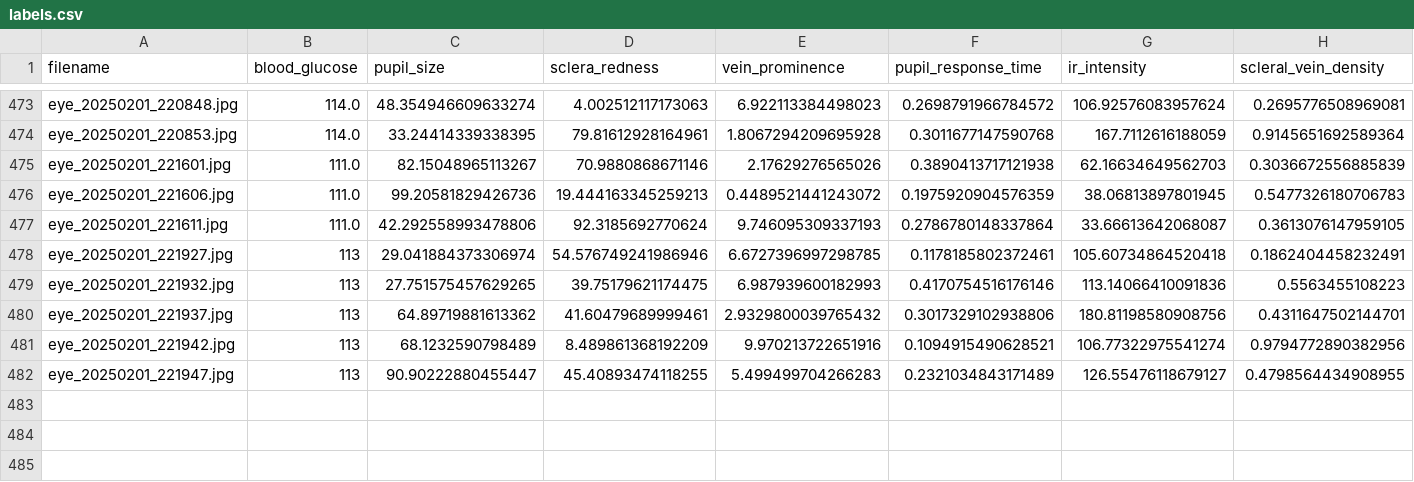
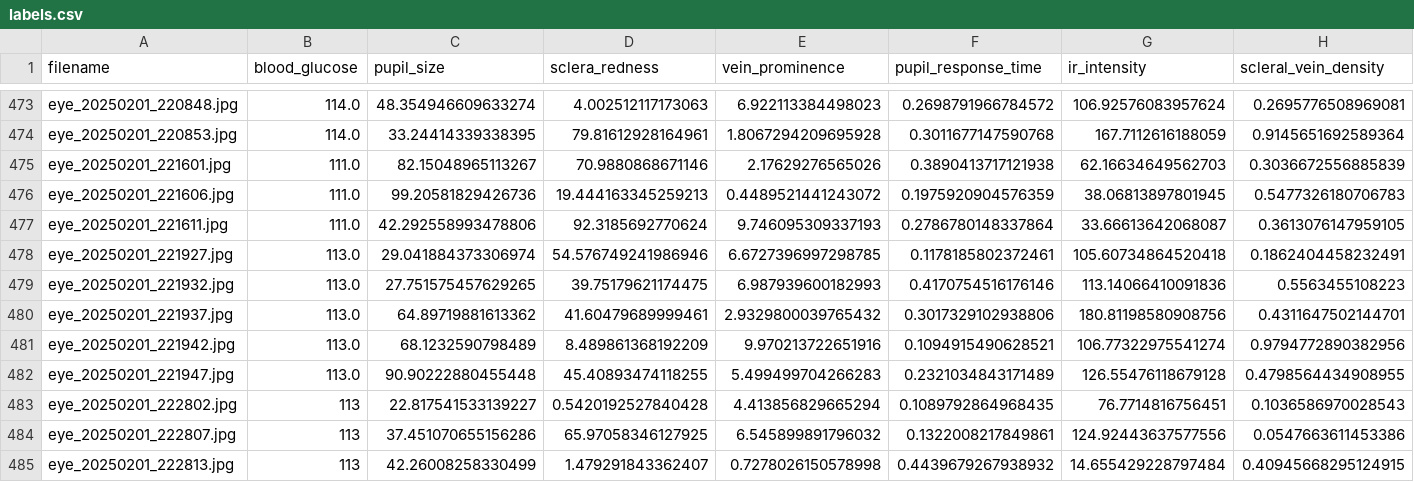
Before and after one commit to jtb21091/EyeBloodGlucose, a CSV file: eye_glucose_data/labels.csv, drawn as a sheet; only a part is shown, gaps mark what is left out; rows hold the shown columns only; the diff names each change by its address in the sheet, - before the commit and + after, or states it on an @@ line.

Commit message:
add

```diff
--- a/eye_glucose_data/labels.csv
+++ b/eye_glucose_data/labels.csv
-B478:B482 (blood_glucose): 113
+B478:B482 (blood_glucose): 113.0
-C482 (pupil_size): 90.90222880455447
+C482 (pupil_size): 90.90222880455448
-G482 (ir_intensity): 126.55476118679127
+G482 (ir_intensity): 126.55476118679128
+row 483: eye_20250201_222802.jpg | 113 | 22.817541533139227 | 0.5420192527840428 | 4.413856829665294 | 0.1089792864968435 | 76.7714816756451 | 0.1036586970028543
+row 484: eye_20250201_222807.jpg | 113 | 37.451070655156286 | 65.97058346127925 | 6.545899891796032 | 0.1322008217849861 | 124.92443637577556 | 0.0547663611453386
+row 485: eye_20250201_222813.jpg | 113 | 42.26008258330499 | 1.479291843362407 | 0.7278026150578998 | 0.4439679267938932 | 14.655429228797484 | 0.40945668295124915
```
